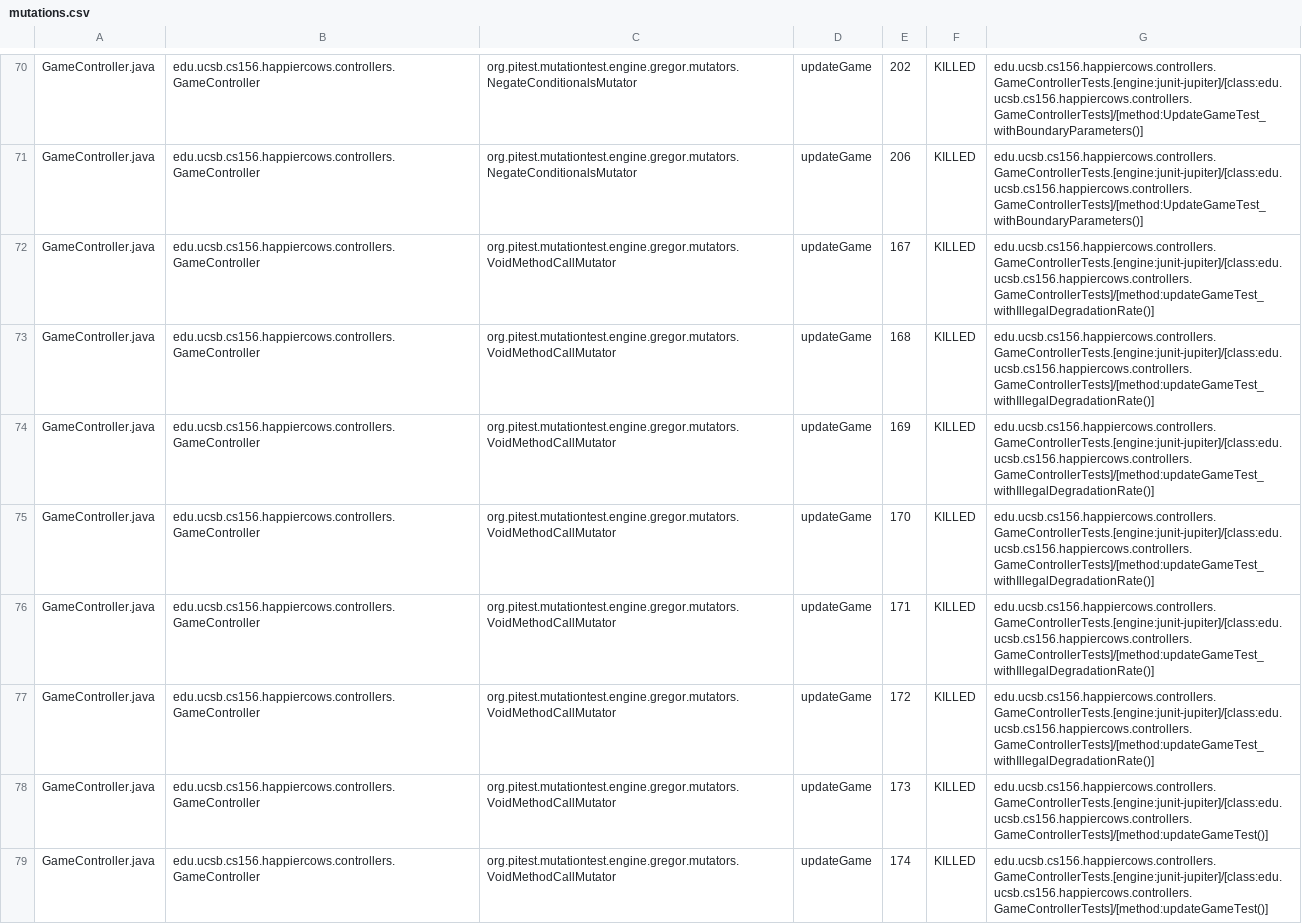
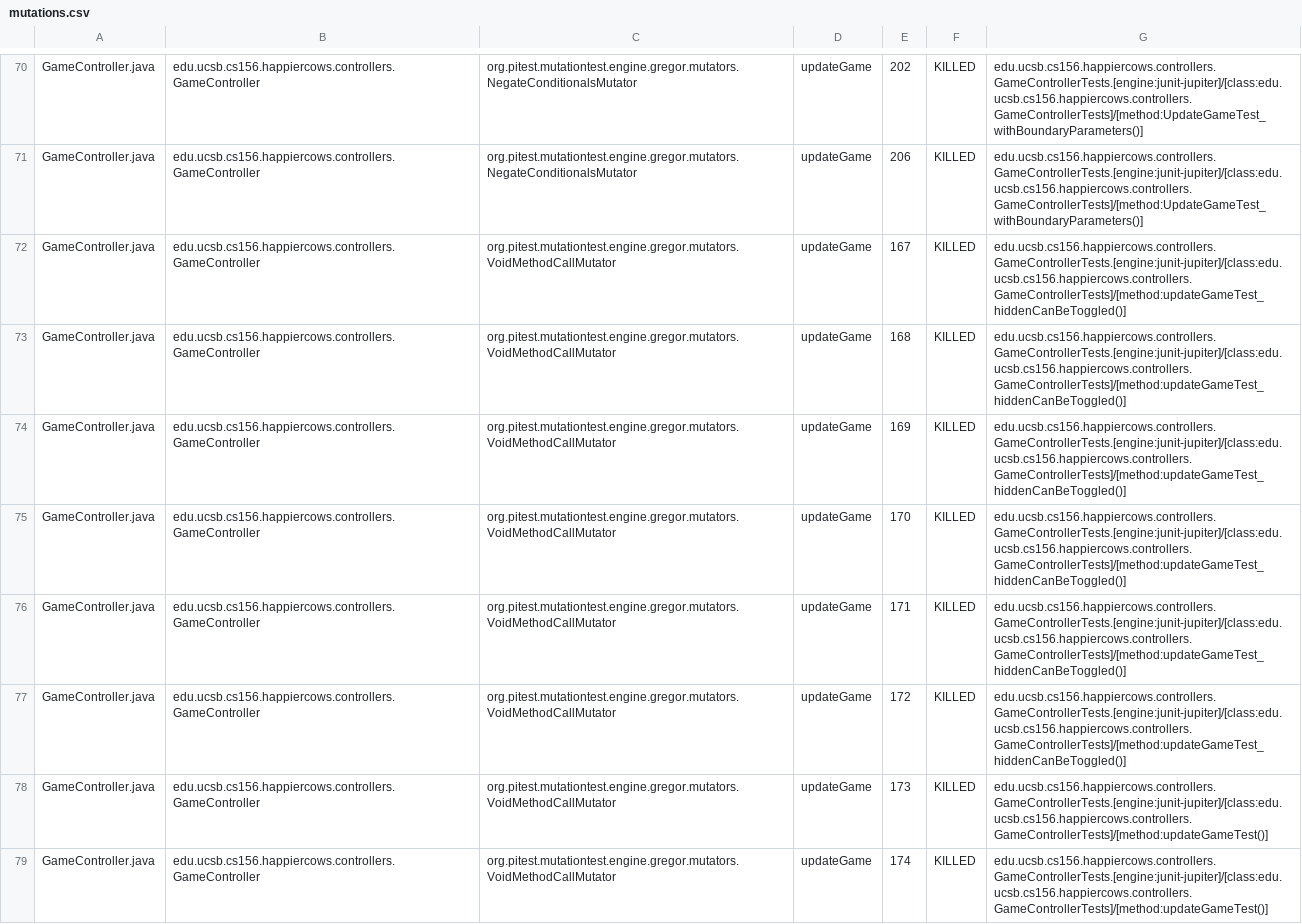
Before and after one commit to ucsb-cs156-f26/proj-happycows-f26-15, a CSV file: prs/21/pitest/mutations.csv, drawn as a sheet; only a part is shown, gaps mark what is left out; the diff covers the shown part only.

Commit message:
Deploying to gh-pages from @ ucsb-cs156-f26/proj-happycows-f26-15@05eb08257cb725cf3908b3cc78fb92b5ad5b4a57 🚀

```diff
--- a/prs/21/pitest/mutations.csv
+++ b/prs/21/pitest/mutations.csv
@@ -71,8 +71,8 @@ GameController.java,edu.ucsb.cs156.happiercows.controllers.GameController,org.pi
 GameController.java,edu.ucsb.cs156.happiercows.controllers.GameController,org.pitest.mutationtest.engine.gregor.mutators.NegateConditionalsMutator,updateGame,206,KILLED,edu.ucsb.cs156.happiercows.controllers.GameControllerTests.[engine:junit-jupiter]/[class:edu.ucsb.cs156.happiercows.controllers.GameControllerTests]/[method:UpdateGameTest_withBoundaryParameters()]
-GameController.java,edu.ucsb.cs156.happiercows.controllers.GameController,org.pitest.mutationtest.engine.gregor.mutators.VoidMethodCallMutator,updateGame,167,KILLED,edu.ucsb.cs156.happiercows.controllers.GameControllerTests.[engine:junit-jupiter]/[class:edu.ucsb.cs156.happiercows.controllers.GameControllerTests]/[method:updateGameTest_withIllegalDegradationRate()]
-GameController.java,edu.ucsb.cs156.happiercows.controllers.GameController,org.pitest.mutationtest.engine.gregor.mutators.VoidMethodCallMutator,updateGame,168,KILLED,edu.ucsb.cs156.happiercows.controllers.GameControllerTests.[engine:junit-jupiter]/[class:edu.ucsb.cs156.happiercows.controllers.GameControllerTests]/[method:updateGameTest_withIllegalDegradationRate()]
-GameController.java,edu.ucsb.cs156.happiercows.controllers.GameController,org.pitest.mutationtest.engine.gregor.mutators.VoidMethodCallMutator,updateGame,169,KILLED,edu.ucsb.cs156.happiercows.controllers.GameControllerTests.[engine:junit-jupiter]/[class:edu.ucsb.cs156.happiercows.controllers.GameControllerTests]/[method:updateGameTest_withIllegalDegradationRate()]
-GameController.java,edu.ucsb.cs156.happiercows.controllers.GameController,org.pitest.mutationtest.engine.gregor.mutators.VoidMethodCallMutator,updateGame,170,KILLED,edu.ucsb.cs156.happiercows.controllers.GameControllerTests.[engine:junit-jupiter]/[class:edu.ucsb.cs156.happiercows.controllers.GameControllerTests]/[method:updateGameTest_withIllegalDegradationRate()]
-GameController.java,edu.ucsb.cs156.happiercows.controllers.GameController,org.pitest.mutationtest.engine.gregor.mutators.VoidMethodCallMutator,updateGame,171,KILLED,edu.ucsb.cs156.happiercows.controllers.GameControllerTests.[engine:junit-jupiter]/[class:edu.ucsb.cs156.happiercows.controllers.GameControllerTests]/[method:updateGameTest_withIllegalDegradationRate()]
-GameController.java,edu.ucsb.cs156.happiercows.controllers.GameController,org.pitest.mutationtest.engine.gregor.mutators.VoidMethodCallMutator,updateGame,172,KILLED,edu.ucsb.cs156.happiercows.controllers.GameControllerTests.[engine:junit-jupiter]/[class:edu.ucsb.cs156.happiercows.controllers.GameControllerTests]/[method:updateGameTest_withIllegalDegradationRate()]
+GameController.java,edu.ucsb.cs156.happiercows.controllers.GameController,org.pitest.mutationtest.engine.gregor.mutators.VoidMethodCallMutator,updateGame,167,KILLED,edu.ucsb.cs156.happiercows.controllers.GameControllerTests.[engine:junit-jupiter]/[class:edu.ucsb.cs156.happiercows.controllers.GameControllerTests]/[method:updateGameTest_hiddenCanBeToggled()]
+GameController.java,edu.ucsb.cs156.happiercows.controllers.GameController,org.pitest.mutationtest.engine.gregor.mutators.VoidMethodCallMutator,updateGame,168,KILLED,edu.ucsb.cs156.happiercows.controllers.GameControllerTests.[engine:junit-jupiter]/[class:edu.ucsb.cs156.happiercows.controllers.GameControllerTests]/[method:updateGameTest_hiddenCanBeToggled()]
+GameController.java,edu.ucsb.cs156.happiercows.controllers.GameController,org.pitest.mutationtest.engine.gregor.mutators.VoidMethodCallMutator,updateGame,169,KILLED,edu.ucsb.cs156.happiercows.controllers.GameControllerTests.[engine:junit-jupiter]/[class:edu.ucsb.cs156.happiercows.controllers.GameControllerTests]/[method:updateGameTest_hiddenCanBeToggled()]
+GameController.java,edu.ucsb.cs156.happiercows.controllers.GameController,org.pitest.mutationtest.engine.gregor.mutators.VoidMethodCallMutator,updateGame,170,KILLED,edu.ucsb.cs156.happiercows.controllers.GameControllerTests.[engine:junit-jupiter]/[class:edu.ucsb.cs156.happiercows.controllers.GameControllerTests]/[method:updateGameTest_hiddenCanBeToggled()]
+GameController.java,edu.ucsb.cs156.happiercows.controllers.GameController,org.pitest.mutationtest.engine.gregor.mutators.VoidMethodCallMutator,updateGame,171,KILLED,edu.ucsb.cs156.happiercows.controllers.GameControllerTests.[engine:junit-jupiter]/[class:edu.ucsb.cs156.happiercows.controllers.GameControllerTests]/[method:updateGameTest_hiddenCanBeToggled()]
+GameController.java,edu.ucsb.cs156.happiercows.controllers.GameController,org.pitest.mutationtest.engine.gregor.mutators.VoidMethodCallMutator,updateGame,172,KILLED,edu.ucsb.cs156.happiercows.controllers.GameControllerTests.[engine:junit-jupiter]/[class:edu.ucsb.cs156.happiercows.controllers.GameControllerTests]/[method:updateGameTest_hiddenCanBeToggled()]
 GameController.java,edu.ucsb.cs156.happiercows.controllers.GameController,org.pitest.mutationtest.engine.gregor.mutators.VoidMethodCallMutator,updateGame,173,KILLED,edu.ucsb.cs156.happiercows.controllers.GameControllerTests.[engine:junit-jupiter]/[class:edu.ucsb.cs156.happiercows.controllers.GameControllerTests]/[method:updateGameTest()]
```
Also changed, not shown: 47 edited cells elsewhere in this file, 51 other files.
